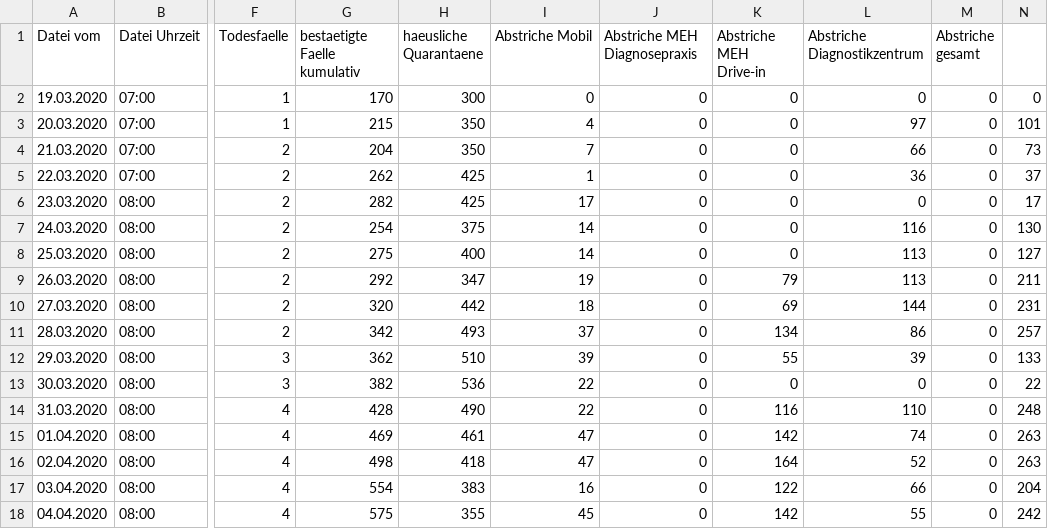
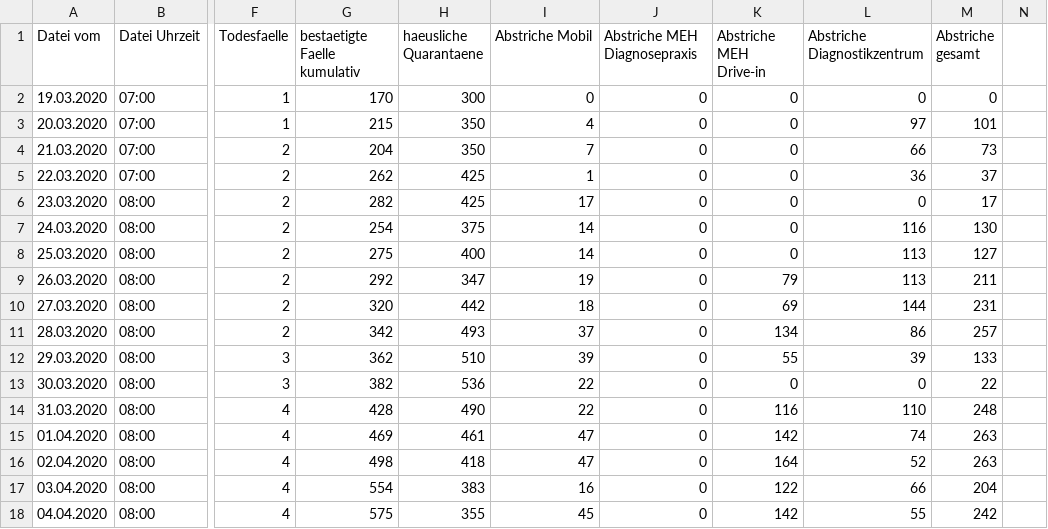
Before and after one commit to opendataddorf/od-resources, a CSV file: COVID_Duesseldorf.csv, drawn as a sheet; only a part is shown, gaps mark what is left out; the diff covers the shown part only; the diff names each change by its address in the sheet, - before the commit and + after, or states it on an @@ line.

Commit message:
Stand 14.05.2020; 8:00

```diff
--- a/COVID_Duesseldorf.csv
+++ b/COVID_Duesseldorf.csv
-N2: 0
+N2: (empty)
-M3 (Abstriche gesamt): 0
+M3 (Abstriche gesamt): 101
-N3: 101
+N3: (empty)
-M4 (Abstriche gesamt): 0
+M4 (Abstriche gesamt): 73
-N4: 73
+N4: (empty)
-M5 (Abstriche gesamt): 0
+M5 (Abstriche gesamt): 37
-N5: 37
+N5: (empty)
-M6 (Abstriche gesamt): 0
+M6 (Abstriche gesamt): 17
-N6: 17
+N6: (empty)
-M7 (Abstriche gesamt): 0
+M7 (Abstriche gesamt): 130
-N7: 130
+N7: (empty)
-M8 (Abstriche gesamt): 0
+M8 (Abstriche gesamt): 127
-N8: 127
+N8: (empty)
-M9 (Abstriche gesamt): 0
+M9 (Abstriche gesamt): 211
-N9: 211
+N9: (empty)
-M10 (Abstriche gesamt): 0
+M10 (Abstriche gesamt): 231
-N10: 231
+N10: (empty)
-M11 (Abstriche gesamt): 0
+M11 (Abstriche gesamt): 257
-N11: 257
+N11: (empty)
-M12 (Abstriche gesamt): 0
+M12 (Abstriche gesamt): 133
-N12: 133
+N12: (empty)
-M13 (Abstriche gesamt): 0
+M13 (Abstriche gesamt): 22
-N13: 22
+N13: (empty)
-M14 (Abstriche gesamt): 0
+M14 (Abstriche gesamt): 248
-N14: 248
+N14: (empty)
-M15:M16 (Abstriche gesamt): 0
+M15:M16 (Abstriche gesamt): 263
-N15:N16: 263
+N15:N16: (empty)
-M17 (Abstriche gesamt): 0
+M17 (Abstriche gesamt): 204
-N17: 204
+N17: (empty)
-M18 (Abstriche gesamt): 0
+M18 (Abstriche gesamt): 242
-N18: 242
+N18: (empty)
```
Also changed, not shown: 82 edited cells elsewhere in this file.
